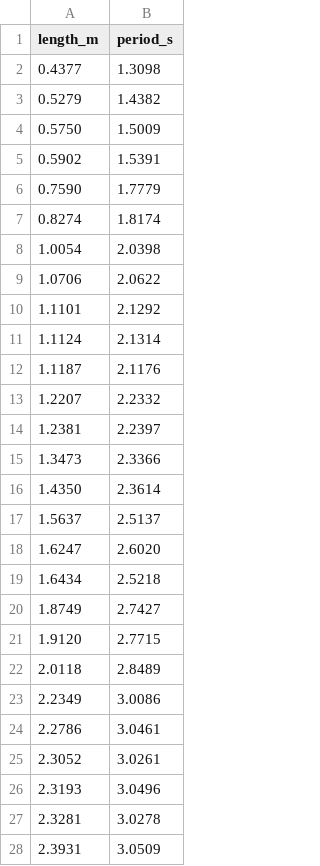
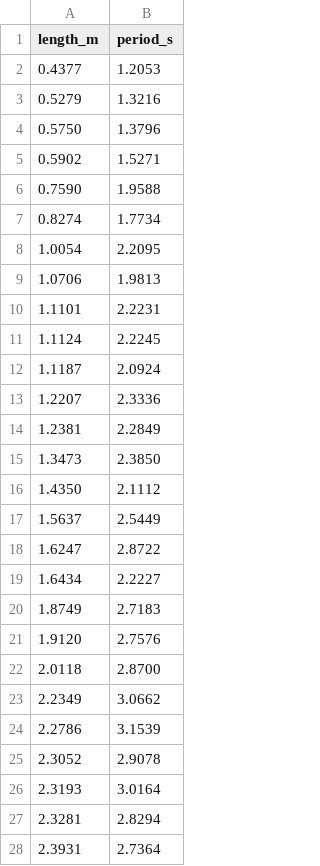
Before and after one commit to DonaldMolaro/GAK, a CSV file: examples/data/pendulum.csv, drawn as a sheet; only a part is shown; the diff covers the shown part only.

```diff
--- a/examples/data/pendulum.csv
+++ b/examples/data/pendulum.csv
@@ -1,28 +1,28 @@
 length_m,period_s
-0.4377,1.3098
-0.5279,1.4382
-0.5750,1.5009
-0.5902,1.5391
-0.7590,1.7779
-0.8274,1.8174
-1.0054,2.0398
-1.0706,2.0622
-1.1101,2.1292
-1.1124,2.1314
-1.1187,2.1176
-1.2207,2.2332
-1.2381,2.2397
-1.3473,2.3366
-1.4350,2.3614
-1.5637,2.5137
-1.6247,2.6020
-1.6434,2.5218
-1.8749,2.7427
-1.9120,2.7715
-2.0118,2.8489
-2.2349,3.0086
-2.2786,3.0461
-2.3052,3.0261
-2.3193,3.0496
-2.3281,3.0278
-2.3931,3.0509
+0.4377,1.2053
+0.5279,1.3216
+0.5750,1.3796
+0.5902,1.5271
+0.7590,1.9588
+0.8274,1.7734
+1.0054,2.2095
+1.0706,1.9813
+1.1101,2.2231
+1.1124,2.2245
+1.1187,2.0924
+1.2207,2.3336
+1.2381,2.2849
+1.3473,2.3850
+1.4350,2.1112
+1.5637,2.5449
+1.6247,2.8722
+1.6434,2.2227
+1.8749,2.7183
+1.9120,2.7576
+2.0118,2.8700
+2.2349,3.0662
+2.2786,3.1539
+2.3052,2.9078
+2.3193,3.0164
+2.3281,2.8294
+2.3931,2.7364
```
Also changed, not shown: 13 edited cells elsewhere in this file, examples/data/exponential_decay.csv, examples/data/linear_noisy.csv, 16 other files.
